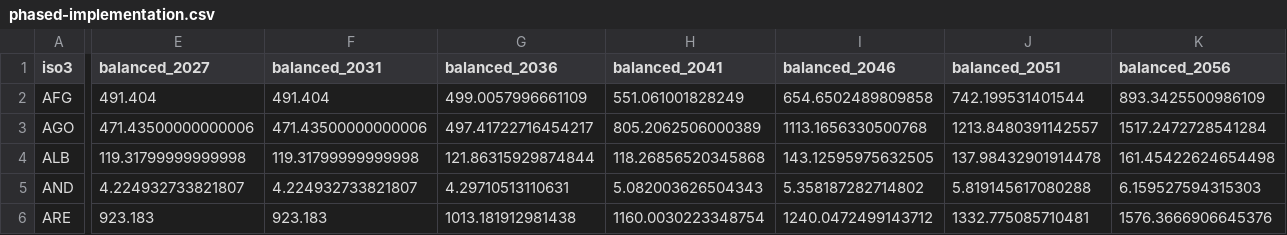
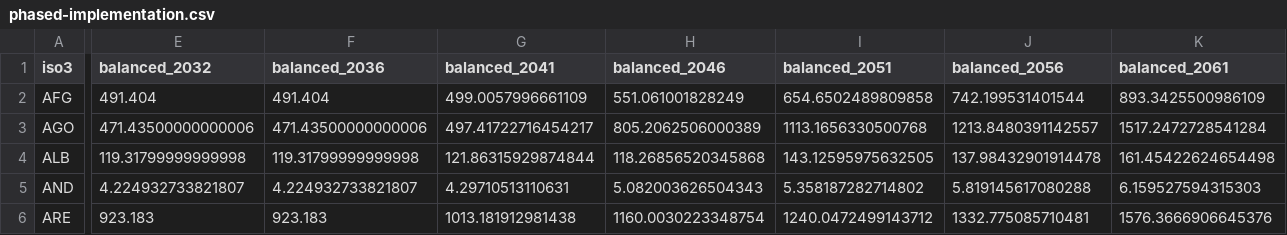
Before and after one commit to waliddavid/99humanityfund-website, a CSV file: public/downloads/phased-implementation.csv, drawn as a sheet; only a part is shown, gaps mark what is left out; the diff covers the shown part only; the diff names each change by its address in the sheet, - before the commit and + after, or states it on an @@ line.

Commit message:
Uploading Downloadable Files

```diff
--- a/public/downloads/phased-implementation.csv
+++ b/public/downloads/phased-implementation.csv
-E1: balanced_2027
+E1: balanced_2032
-F1: balanced_2031
+F1: balanced_2036
-G1: balanced_2036
+G1: balanced_2041
-H1: balanced_2041
+H1: balanced_2046
-I1: balanced_2046
+I1: balanced_2051
-J1: balanced_2051
+J1: balanced_2056
-K1: balanced_2056
+K1: balanced_2061
```
Also changed, not shown: 7 edited cells elsewhere in this file, 1 other file.
